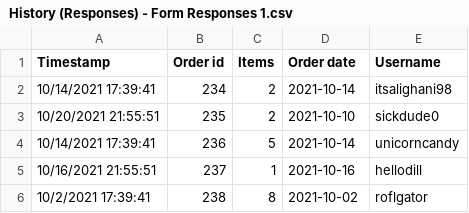
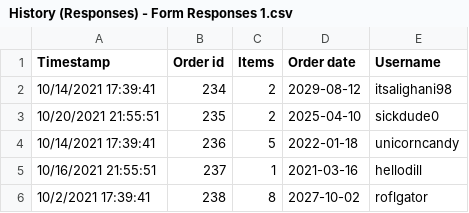
Before and after one commit to CS480UIC/dbs-online_grocery_store, a CSV file: csvs/History (Responses) - Form Responses 1.csv, drawn as a sheet.

Commit message:
Update History (Responses) - Form Responses 1.csv

```diff
--- a/csvs/History (Responses) - Form Responses 1.csv
+++ b/csvs/History (Responses) - Form Responses 1.csv
@@ -1,6 +1,6 @@
 Timestamp,Order id,Items,Order date,Username
-10/14/2021 17:39:41, 234,2,2021-10-14,itsalighani98
-10/20/2021 21:55:51, 235,2,2021-10-10,sickdude0
-10/14/2021 17:39:41, 236,5,2021-10-14,unicorncandy
-10/16/2021 21:55:51 ,237,1,2021-10-16,hellodill
-10/2/2021 17:39:41, 238,8,2021-10-02, roflgator
+10/14/2021 17:39:41, 234,2,2029-08-12,itsalighani98
+10/20/2021 21:55:51, 235,2,2025-04-10,sickdude0
+10/14/2021 17:39:41, 236,5,2022-01-18,unicorncandy
+10/16/2021 21:55:51 ,237,1,2021-03-16,hellodill
+10/2/2021 17:39:41, 238,8,2027-10-02, roflgator
```
